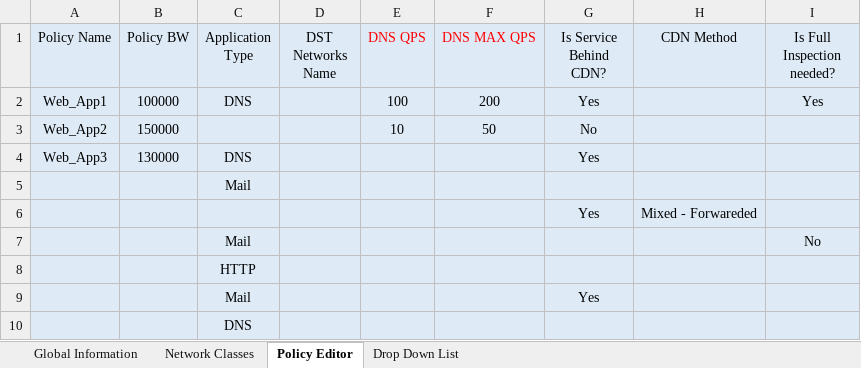
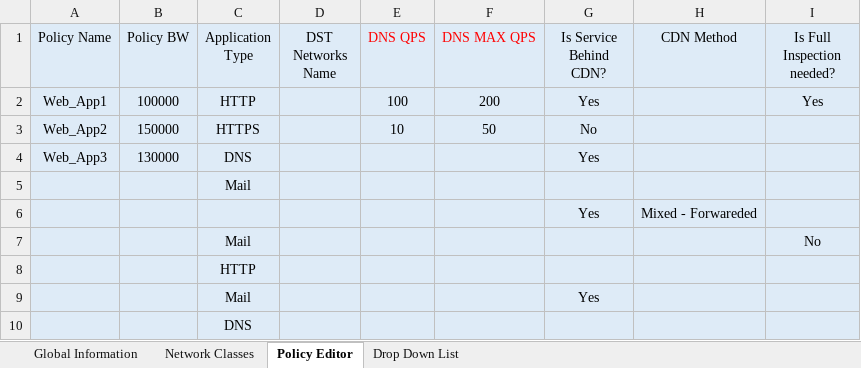
Before and after one commit to MaorYahalomi/DP_Best_Practice, an Excel workbook: DP_Portal/server_test.xlsm, sheet Policy Editor, drawn as a sheet; values as stored, in another font and other column widths than the file's, no borders; the diff names each change by its address in the sheet, - before the commit and + after, or states it on an @@ line.

```diff
--- a/DP_Portal/server_test.xlsm (sheet Policy Editor)
+++ b/DP_Portal/server_test.xlsm (sheet Policy Editor)
-C2 (Application Type): DNS
+C2 (Application Type): HTTP
-C3 (Application Type): (empty)
+C3 (Application Type): HTTPS
```
Also changed, not shown: 3 other files.
